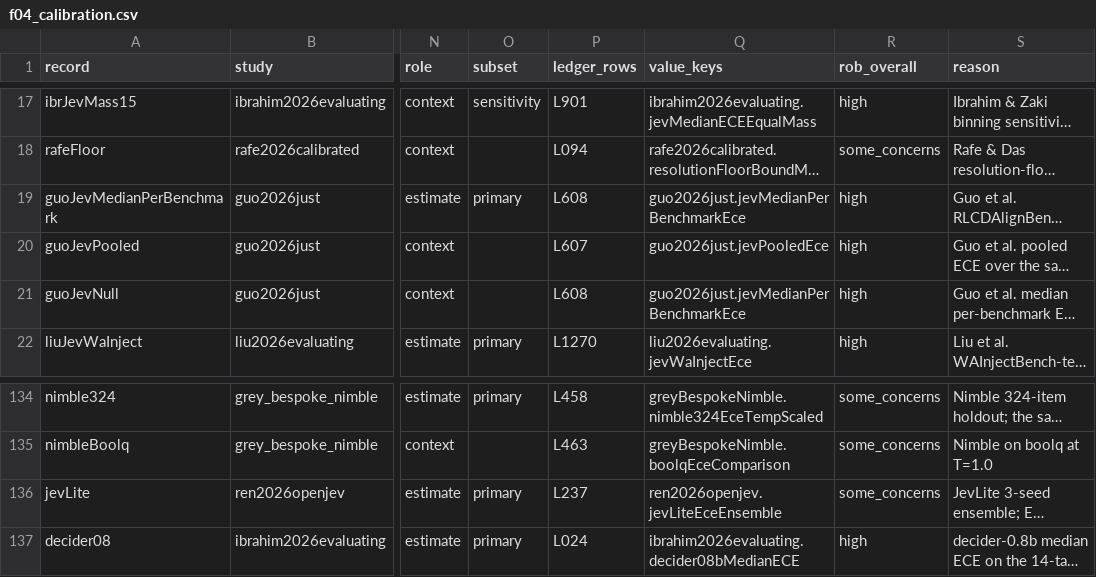
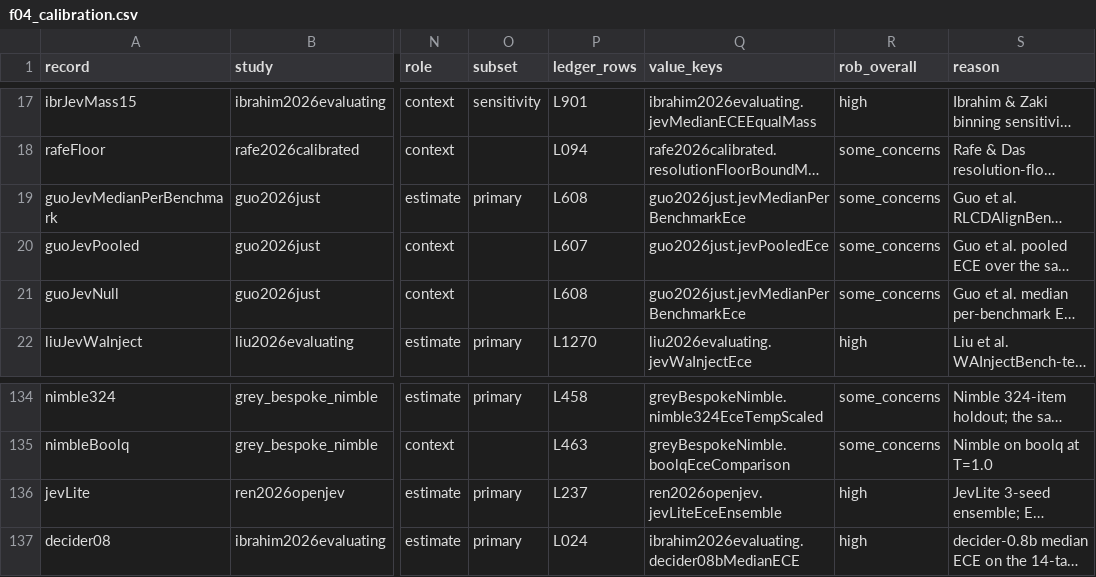
Before and after one commit to pozapas/system-one-models-survey, a CSV file: ledger/synthesis_tables/f04_calibration.csv, drawn as a sheet; only a part is shown, gaps mark what is left out; long unchanged cells end in …; the diff names each change by its address in the sheet, - before the commit and + after, or states it on an @@ line.

```diff
--- a/ledger/synthesis_tables/f04_calibration.csv
+++ b/ledger/synthesis_tables/f04_calibration.csv
-R19:R21 (rob_overall): high
+R19:R21 (rob_overall): some_concerns
-R136 (rob_overall): some_concerns
+R136 (rob_overall): high
```
Also changed, not shown: ledger/synthesis_tables/f05_cascade.csv, ledger/synthesis_tables/f06_claims.csv, 24 other files.
